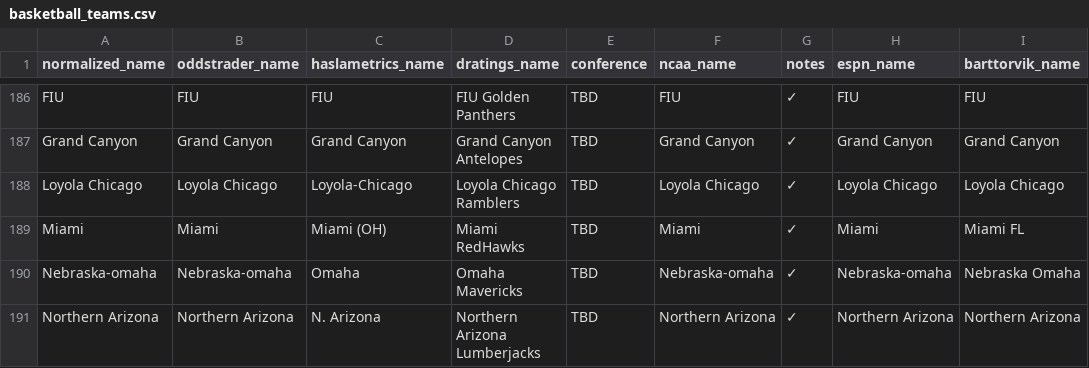
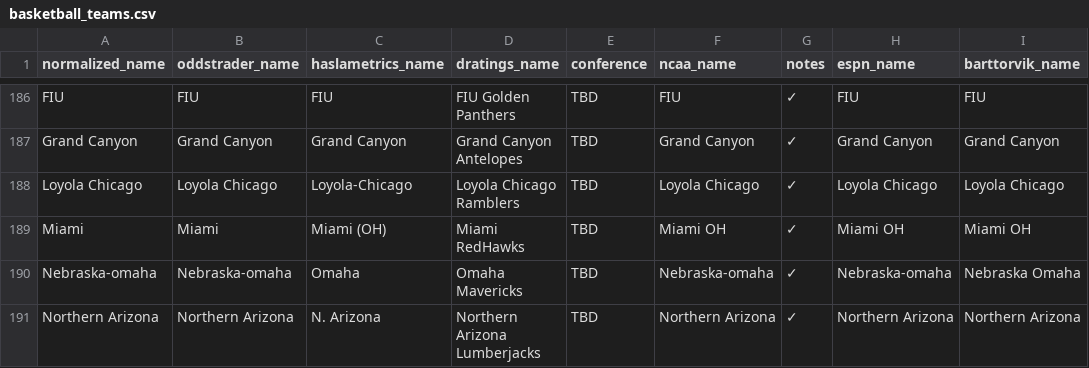
Before and after one commit to dpk1212/nhl-savant, a CSV file: public/basketball_teams.csv, drawn as a sheet; only a part is shown, gaps mark what is left out.

Commit message:
🔧 FIX: Filter bets in GitHub workflow + Miami OH CSV mapping
ISSUE 1: GitHub workflow writing ALL bets (unfiltered)
- writeBasketballBets.js was NOT using shouldBet() filter
- Wrote 35 games when only 4 were quality bets (88.6% should be filtered)
- Result: Bad bets written to Firebase

FIX 1:
- Replaced manual filter with calculator.processGames()
- Now uses same filters as UI (EV >= 3%, no D/F grades, etc.)
- GitHub workflow will only write quality bets

ISSUE 2: Miami (OH) live scoring not working
- CSV had wrong NCAA/Barttorvik names
- Was mapped as 'Miami FL' instead of 'Miami OH'

FIX 2:
- Updated CSV: Miami OH with correct ncaa_name and barttorvik_name
- Live scoring will now work for Miami (OH) games

RESULT:
- GitHub workflow matches UI filtering
- Only 4 quality bets written (not 35)
- Live scores work for all games

```diff
--- a/public/basketball_teams.csv
+++ b/public/basketball_teams.csv
@@ -188,3 +188,3 @@ Grand Canyon,Grand Canyon,Grand Canyon,Grand Canyon Antelopes,TBD,Grand Canyon,
 Loyola Chicago,Loyola Chicago,Loyola-Chicago,Loyola Chicago Ramblers,TBD,Loyola Chicago,✓,Loyola Chicago,Loyola Chicago
-Miami,Miami,Miami (OH),Miami RedHawks,TBD,Miami,✓,Miami,Miami FL
+Miami,Miami,Miami (OH),Miami RedHawks,TBD,Miami OH,✓,Miami OH,Miami OH
 Nebraska-omaha,Nebraska-omaha,Omaha,Omaha Mavericks,TBD,Nebraska-omaha,✓,Nebraska-omaha,Nebraska Omaha
```
Also changed, not shown: 1 other file.
